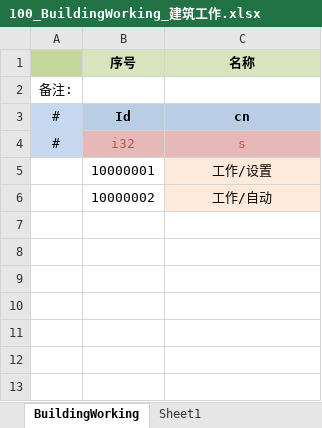
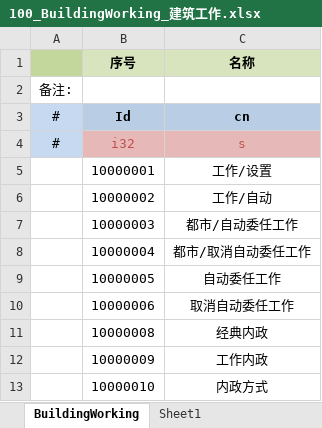
Before and after one commit to JoeLongma/sango_infinity, an Excel workbook: Data/Export/Language/100_BuildingWorking_建筑工作.xlsx, sheet BuildingWorking, drawn as a sheet; values as stored, in another font and other column widths than the file's, no borders; the diff names each change by its address in the sheet, - before the commit and + after, or states it on an @@ line.

```diff
--- a/Data/Export/Language/100_BuildingWorking_建筑工作.xlsx (sheet BuildingWorking)
+++ b/Data/Export/Language/100_BuildingWorking_建筑工作.xlsx (sheet BuildingWorking)
-C5:C6 fill: #FDEADA
+C5:C6 fill: none
+row 7:  | 10000003 | 都市/自动委任工作
+row 8:  | 10000004 | 都市/取消自动委任工作
+row 9:  | 10000005 | 自动委任工作
+row 10:  | 10000006 | 取消自动委任工作
+row 11:  | 10000008 | 经典内政
+row 12:  | 10000009 | 工作内政
+row 13:  | 10000010 | 内政方式
```
Also changed, not shown: Data/Export/Common/BuildingType_建筑类型.xlsx, 30 other files.
